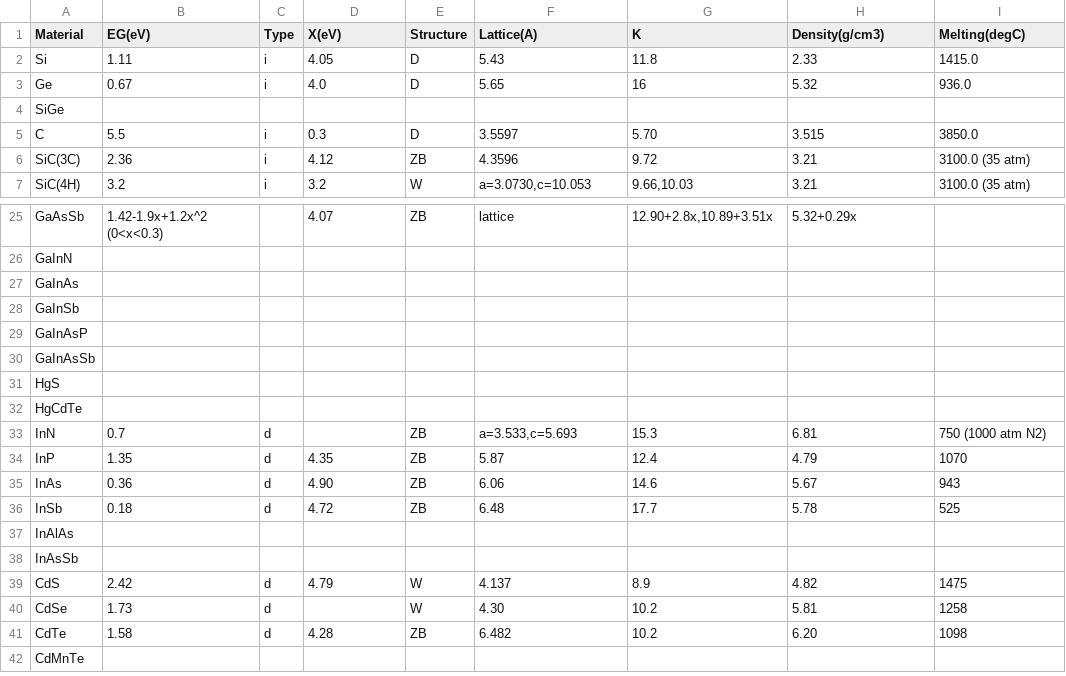
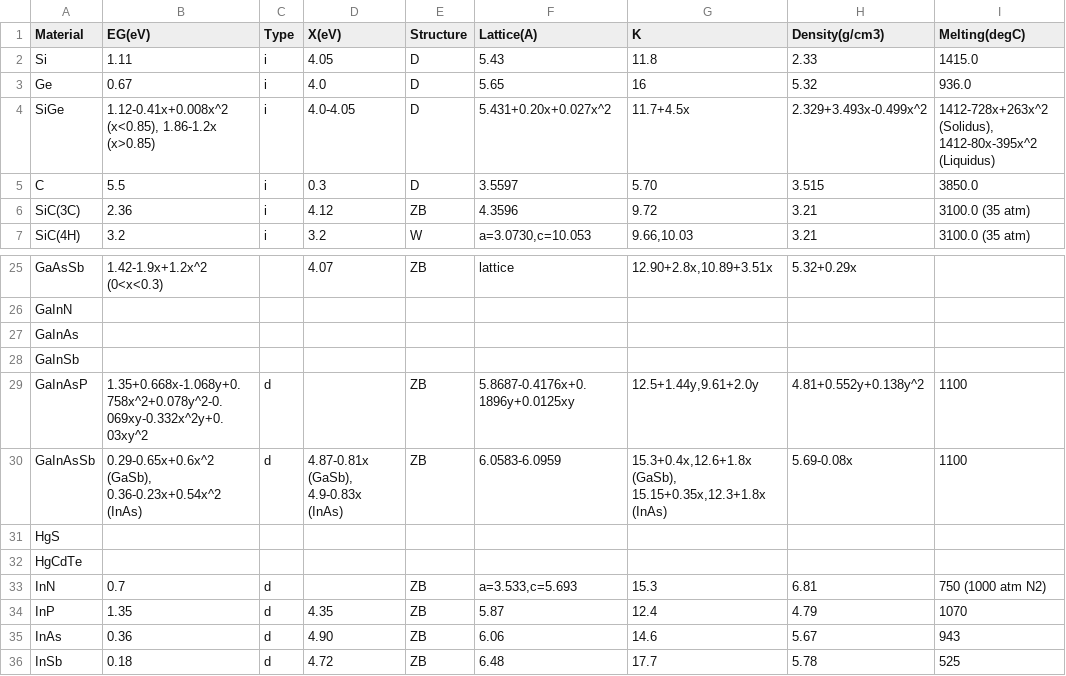
Before and after one commit to shila-py/semic, a CSV file: semic/materials/material_properties.csv, drawn as a sheet; only a part is shown, gaps mark what is left out; the shorter side is filled out with more unchanged rows.

Commit message:
added material properties

```diff
--- a/semic/materials/material_properties.csv
+++ b/semic/materials/material_properties.csv
@@ -3,3 +3,3 @@ Si,1.11,i,4.05,D,5.43,11.8,2.33,1415.0
 Ge,0.67,i,4.0,D,5.65,16,5.32,936.0
-SiGe,,,,,,,,
+SiGe,"1.12-0.41x+0.008x^2 (x<0.85), 1.86-1.2x (x>0.85)",i,4.0-4.05,D,5.431+0.20x+0.027x^2,11.7+4.5x,2.329+3.493x-0.499x^2,"1412-728x+263x^2 (Solidus), 1412-80x-395x^2 (Liquidus)"
 C,5.5,i,0.3,D,3.5597,5.70,3.515,3850.0
@@ -28,4 +28,4 @@ GaInAs,,,,,,,,
 GaInSb,,,,,,,,
-GaInAsP,,,,,,,,
-GaInAsSb,,,,,,,,
+GaInAsP,1.35+0.668x-1.068y+0.758x^2+0.078y^2-0.069xy-0.332x^2y+0.03xy^2,d,,ZB,5.8687-0.4176x+0.1896y+0.0125xy,"12.5+1.44y,9.61+2.0y",4.81+0.552y+0.138y^2,1100
+GaInAsSb,"0.29-0.65x+0.6x^2 (GaSb), 0.36-0.23x+0.54x^2 (InAs)",d,"4.87-0.81x (GaSb), 4.9-0.83x (InAs)",ZB,6.0583-6.0959,"15.3+0.4x,12.6+1.8x (GaSb), 15.15+0.35x,12.3+1.8x (InAs)",5.69-0.08x,1100
 HgS,,,,,,,,
```
